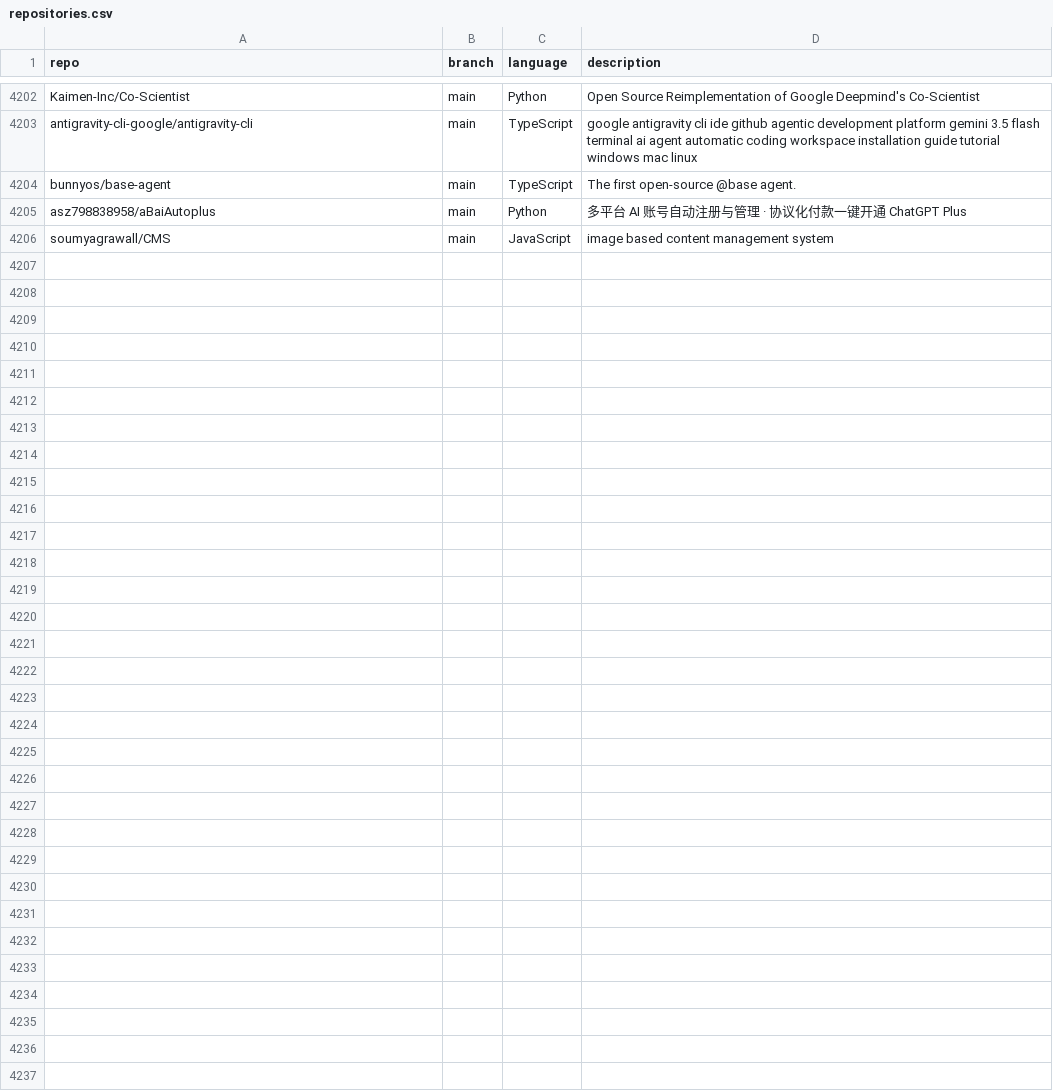
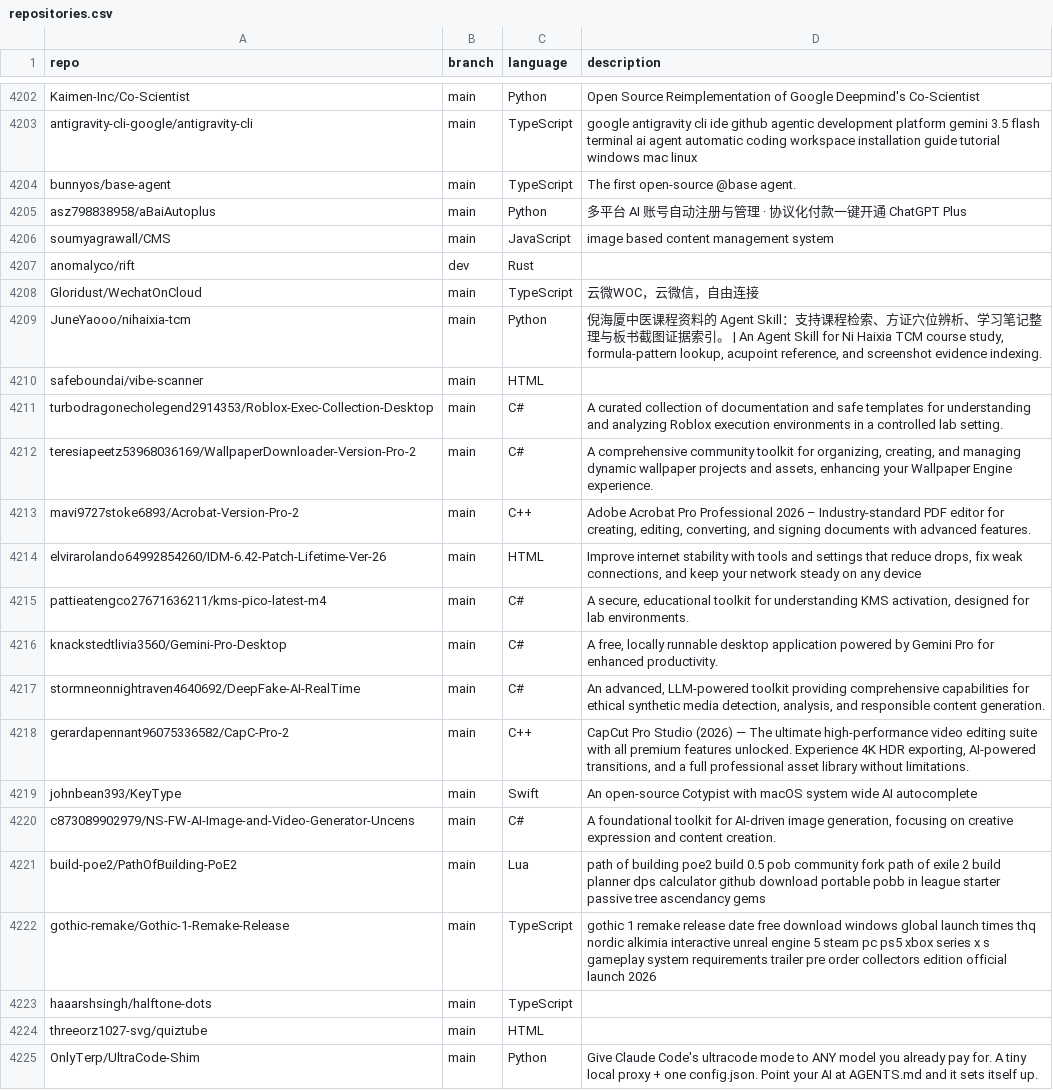
Before and after one commit to mgks/GitHubTree, a CSV file: _data/repositories.csv, drawn as a sheet; only a part is shown, gaps mark what is left out; the diff covers the shown part only.

Commit message:
chore: added 28 new repos

```diff
--- a/_data/repositories.csv
+++ b/_data/repositories.csv
@@ -4206 +4206,20 @@ asz798838958/aBaiAutoplus,main,Python,"多平台 AI 账号自动注册与管理
 soumyagrawall/CMS,main,JavaScript,"image based content management system"
+anomalyco/rift,dev,Rust,""
+Gloridust/WechatOnCloud,main,TypeScript,"云微WOC，云微信，自由连接"
+JuneYaooo/nihaixia-tcm,main,Python,"倪海厦中医课程资料的 Agent Skill：支持课程检索、方证穴位辨析、学习笔记整理与板书截图证据索引。 |  An Agent Skill for Ni Haixia TCM course study, formula-pattern lookup, acupoint reference, and screenshot evidence indexing."
+safeboundai/vibe-scanner,main,HTML,""
+turbodragonecholegend2914353/Roblox-Exec-Collection-Desktop,main,C#,"A curated collection of documentation and safe templates for understanding and analyzing Roblox execution environments in a controlled lab setting."
+teresiapeetz53968036169/WallpaperDownloader-Version-Pro-2,main,C#,"A comprehensive community toolkit for organizing, creating, and managing dynamic wallpaper projects and assets, enhancing your Wallpaper Engine experience."
+mavi9727stoke6893/Acrobat-Version-Pro-2,main,C++,"Adobe Acrobat Pro Professional 2026 – Industry-standard PDF editor for creating, editing, converting, and signing documents with advanced features."
+elvirarolando64992854260/IDM-6.42-Patch-Lifetime-Ver-26,main,HTML,"Improve internet stability with tools and settings that reduce drops, fix weak connections, and keep your network steady on any device"
+pattieatengco27671636211/kms-pico-latest-m4,main,C#,"A secure, educational toolkit for understanding KMS activation, designed for lab environments."
+knackstedtlivia3560/Gemini-Pro-Desktop,main,C#,"A free, locally runnable desktop application powered by Gemini Pro for enhanced productivity."
+stormneonnightraven4640692/DeepFake-AI-RealTime,main,C#,"An advanced, LLM-powered toolkit providing comprehensive capabilities for ethical synthetic media detection, analysis, and responsible content generation."
+gerardapennant96075336582/CapC-Pro-2,main,C++,"CapCut Pro Studio (2026) — The ultimate high-performance video editing suite with all premium features unlocked. Experience 4K HDR exporting, AI-powered transitions, and a full professional asset library without limitations."
+johnbean393/KeyType,main,Swift,"An open-source Cotypist with macOS system wide AI autocomplete"
+c873089902979/NS-FW-AI-Image-and-Video-Generator-Uncens,main,C#,"A foundational toolkit for AI-driven image generation, focusing on creative expression and content creation."
+build-poe2/PathOfBuilding-PoE2,main,Lua,"path of building poe2 build 0.5 pob community fork path of exile 2 build planner dps calculator github download  portable  pobb in league starter passive tree ascendancy gems"
+gothic-remake/Gothic-1-Remake-Release,main,TypeScript,"gothic 1 remake release date free download windows global launch times thq nordic alkimia interactive unreal engine 5 steam pc ps5 xbox series x s gameplay system requirements trailer pre order collectors edition official launch 2026"
+haaarshsingh/halftone-dots,main,TypeScript,""
+threeorz1027-svg/quiztube,main,HTML,""
+OnlyTerp/UltraCode-Shim,main,Python,"Give Claude Code's ultracode mode to ANY model you already pay for. A tiny local proxy + one config.json. Point your AI at AGENTS.md and it sets itself up."
```
Also changed, not shown: 9 added rows elsewhere in this file.
